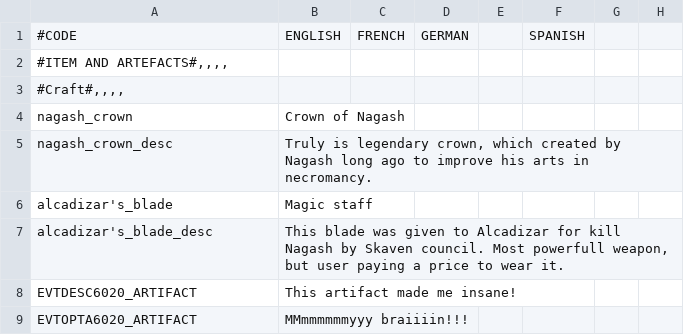
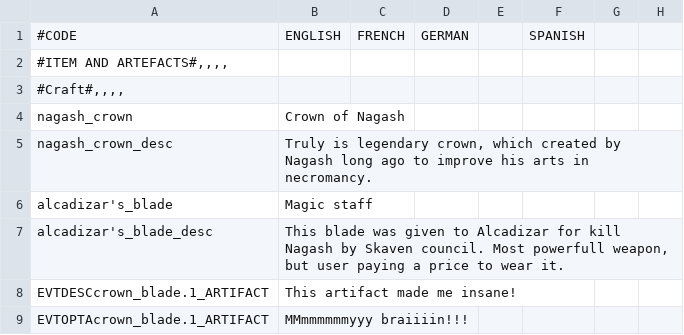
Before and after one commit to hadorganization/geheimnisnacht, a CSV file: localisation/wh_special_items.csv, drawn as a sheet; only a part is shown; the diff names each change by its address in the sheet, - before the commit and + after, or states it on an @@ line.

```diff
--- a/localisation/wh_special_items.csv
+++ b/localisation/wh_special_items.csv
-A8: EVTDESC6020_ARTIFACT
+A8: EVTDESCcrown_blade.1_ARTIFACT
-A9: EVTOPTA6020_ARTIFACT
+A9: EVTOPTAcrown_blade.1_ARTIFACT
```
Also changed, not shown: 2 other files.
